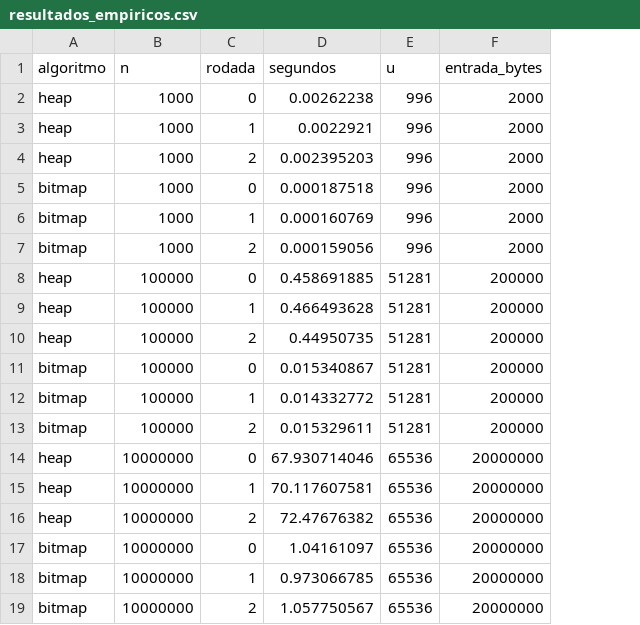
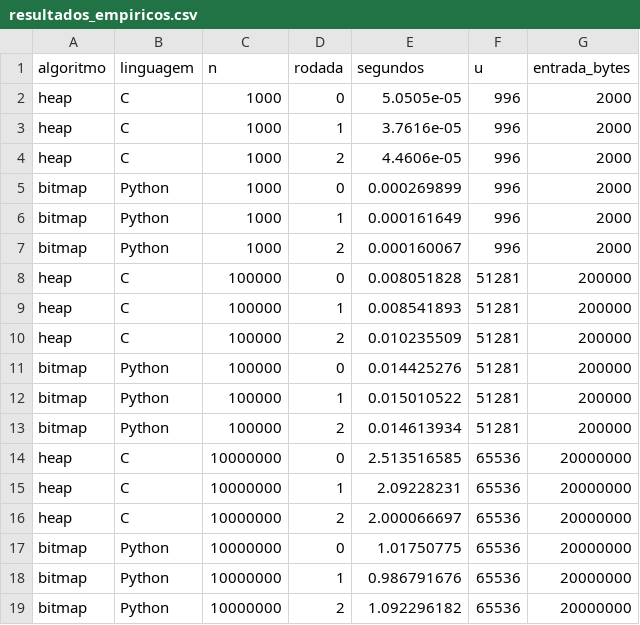
Before and after one commit to HenryMendesr/PjBL_Complexidade-, a CSV file: projeto/dados/resultados_empiricos.csv, drawn as a sheet; addresses are those after the commit; the diff names each change by its address in the sheet, - before the commit and + after, or states it on an @@ line.

Commit message:
Implementa Embarca em C com limite de pilha comprovado e mantém bitmap Python

```diff
--- a/projeto/dados/resultados_empiricos.csv
+++ b/projeto/dados/resultados_empiricos.csv
+column B (linguagem), rows 2-19: C | C | C | Python | Python | Python | C | C | C | Python | Python | Python | C | C | C | Python | Python | Python
-E2 (segundos): 0.00262238
+E2 (segundos): 5.0505e-05
-E3 (segundos): 0.0022921
+E3 (segundos): 3.7616e-05
-E4 (segundos): 0.002395203
+E4 (segundos): 4.4606e-05
-E5 (segundos): 0.000187518
+E5 (segundos): 0.000269899
-E6 (segundos): 0.000160769
+E6 (segundos): 0.000161649
-E7 (segundos): 0.000159056
+E7 (segundos): 0.000160067
-E8 (segundos): 0.458691885
+E8 (segundos): 0.008051828
-E9 (segundos): 0.466493628
+E9 (segundos): 0.008541893
-E10 (segundos): 0.44950735
+E10 (segundos): 0.010235509
-E11 (segundos): 0.015340867
+E11 (segundos): 0.014425276
-E12 (segundos): 0.014332772
+E12 (segundos): 0.015010522
-E13 (segundos): 0.015329611
+E13 (segundos): 0.014613934
-E14 (segundos): 67.930714046
+E14 (segundos): 2.513516585
-E15 (segundos): 70.117607581
+E15 (segundos): 2.09228231
-E16 (segundos): 72.47676382
+E16 (segundos): 2.000066697
-E17 (segundos): 1.04161097
+E17 (segundos): 1.01750775
-E18 (segundos): 0.973066785
+E18 (segundos): 0.986791676
-E19 (segundos): 1.057750567
+E19 (segundos): 1.092296182
```
Also changed, not shown: 25 other files.
